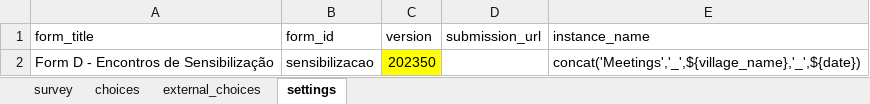
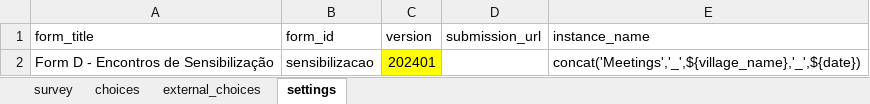
Before and after one commit to TerraFirmaMozambique/odk_forms_rcc_nampula, an Excel workbook: CaVaTeCo/form_d_encontros.xlsx, sheet settings, drawn as a sheet; values as stored, in another font and other column widths than the file's, no borders; the diff names each change by its address in the sheet, - before the commit and + after, or states it on an @@ line.

```diff
--- a/CaVaTeCo/form_d_encontros.xlsx (sheet settings)
+++ b/CaVaTeCo/form_d_encontros.xlsx (sheet settings)
-C2 (version): 202350
+C2 (version): 202401
```
Also changed, not shown: sheet survey, CaVaTeCo/form_e_encontros_assocs.xlsx, CaVaTeCo/form_i_encontros_drp.xlsx, 1 other file.
